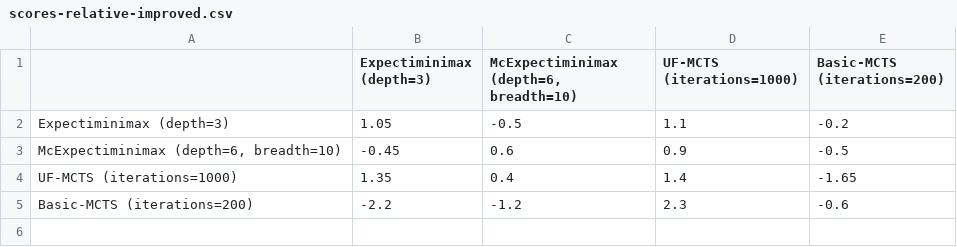
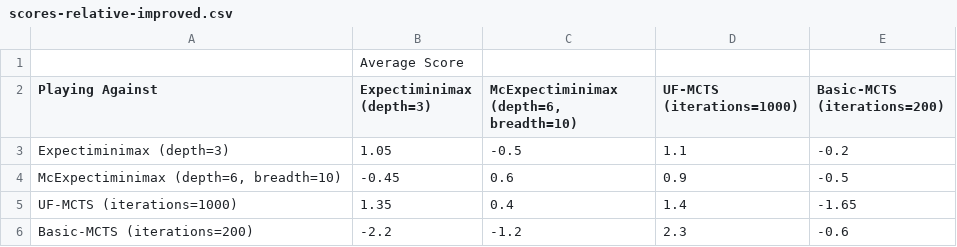
Before and after one commit to liam923/trains-ai, a CSV file: trains/scores-relative-improved.csv, drawn as a sheet.

```diff
--- a/trains/scores-relative-improved.csv
+++ b/trains/scores-relative-improved.csv
@@ -1,2 +1,3 @@
-,Expectiminimax (depth=3),"McExpectiminimax (depth=6, breadth=10)",UF-MCTS (iterations=1000),Basic-MCTS (iterations=200)
+,Average Score,,,
+Playing Against,Expectiminimax (depth=3),"McExpectiminimax (depth=6, breadth=10)",UF-MCTS (iterations=1000),Basic-MCTS (iterations=200)
 Expectiminimax (depth=3),1.05,-0.5,1.1,-0.2
```
Also changed, not shown: trains/wins-relative-improved.csv, trains/wins-uf-compare.csv, 11 other files.
